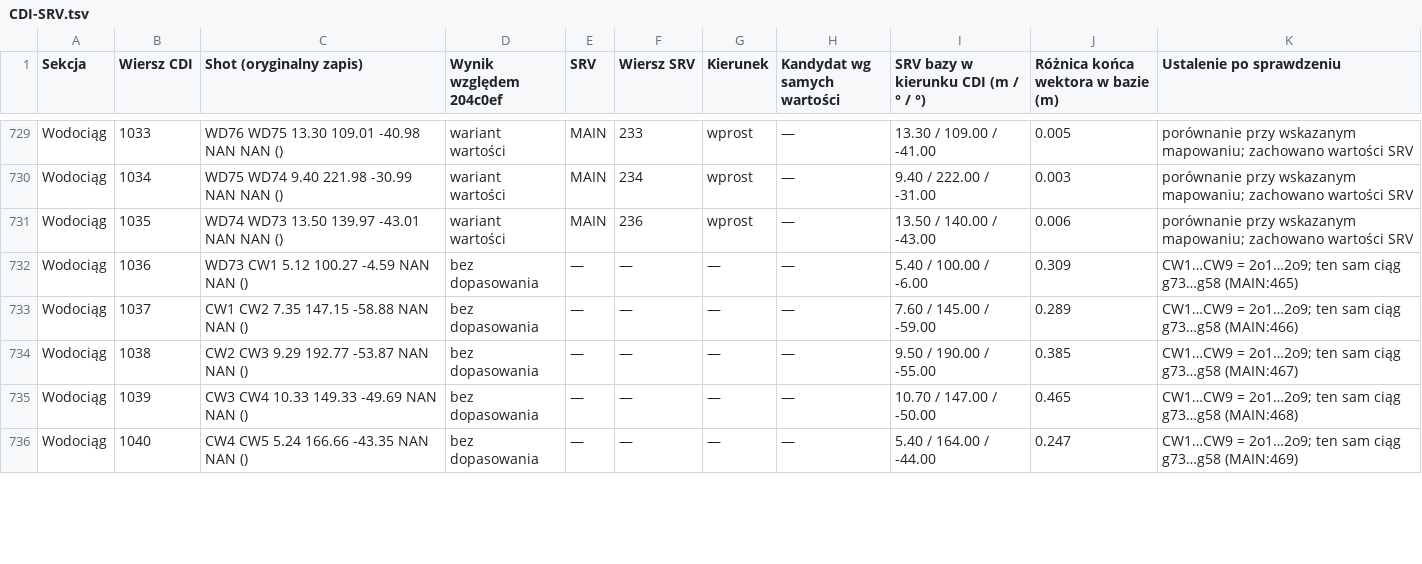
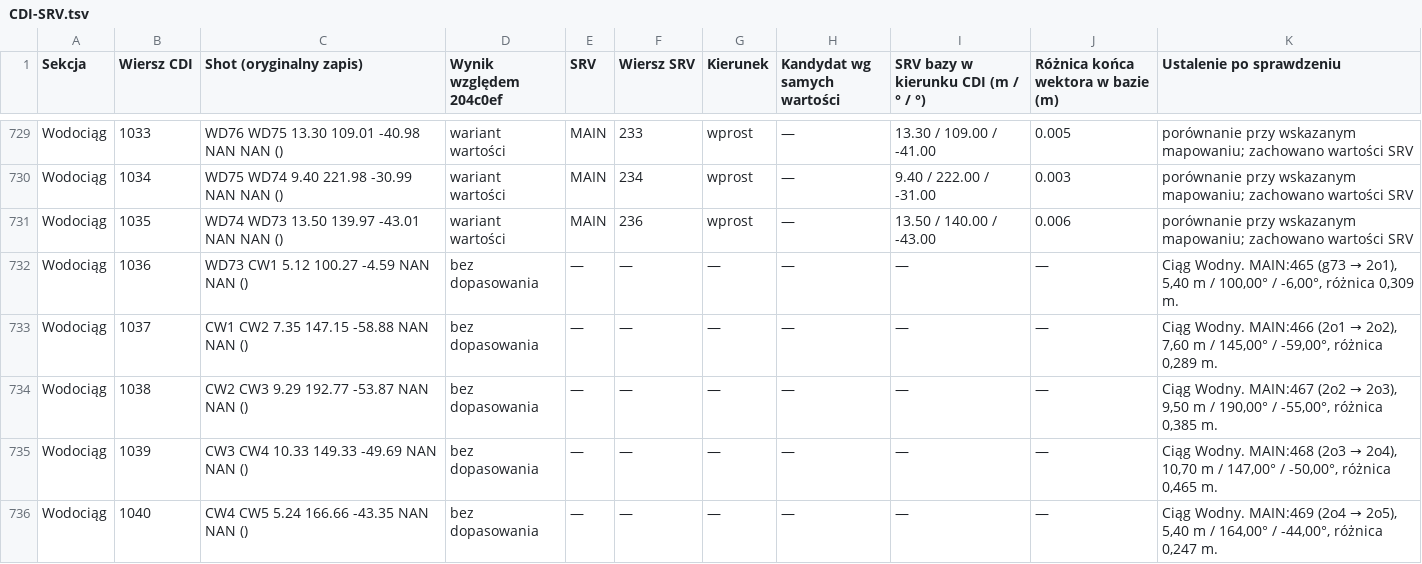
Before and after one commit to dlubom/Jaskiniowy-Kataster-Tatr-Zachodnich, a TSV file: doc/malolaczniak/CDI-SRV.tsv, drawn as a sheet; only a part is shown, gaps mark what is left out; the diff covers the shown part only.

Commit message:
Doprecyzuj dopasowania w rejestrze CDI–SRV

```diff
--- a/doc/malolaczniak/CDI-SRV.tsv
+++ b/doc/malolaczniak/CDI-SRV.tsv
@@ -731,6 +731,6 @@ Wodociąg	1034	WD75 WD74 9.40 221.98 -30.99 NAN NAN ()	wariant wartości	MAIN	23
 Wodociąg	1035	WD74 WD73 13.50 139.97 -43.01 NAN NAN ()	wariant wartości	MAIN	236	wprost	—	13.50 / 140.00 / -43.00	0.006	porównanie przy wskazanym mapowaniu; zachowano wartości SRV
-Wodociąg	1036	WD73 CW1 5.12 100.27 -4.59 NAN NAN ()	bez dopasowania	—	—	—	—	5.40 / 100.00 / -6.00	0.309	CW1…CW9 = 2o1…2o9; ten sam ciąg g73…g58 (MAIN:465)
-Wodociąg	1037	CW1 CW2 7.35 147.15 -58.88 NAN NAN ()	bez dopasowania	—	—	—	—	7.60 / 145.00 / -59.00	0.289	CW1…CW9 = 2o1…2o9; ten sam ciąg g73…g58 (MAIN:466)
-Wodociąg	1038	CW2 CW3 9.29 192.77 -53.87 NAN NAN ()	bez dopasowania	—	—	—	—	9.50 / 190.00 / -55.00	0.385	CW1…CW9 = 2o1…2o9; ten sam ciąg g73…g58 (MAIN:467)
-Wodociąg	1039	CW3 CW4 10.33 149.33 -49.69 NAN NAN ()	bez dopasowania	—	—	—	—	10.70 / 147.00 / -50.00	0.465	CW1…CW9 = 2o1…2o9; ten sam ciąg g73…g58 (MAIN:468)
-Wodociąg	1040	CW4 CW5 5.24 166.66 -43.35 NAN NAN ()	bez dopasowania	—	—	—	—	5.40 / 164.00 / -44.00	0.247	CW1…CW9 = 2o1…2o9; ten sam ciąg g73…g58 (MAIN:469)
+Wodociąg	1036	WD73 CW1 5.12 100.27 -4.59 NAN NAN ()	bez dopasowania	—	—	—	—	—	—	Ciąg Wodny. MAIN:465 (g73 → 2o1), 5,40 m / 100,00° / -6,00°, różnica 0,309 m.
+Wodociąg	1037	CW1 CW2 7.35 147.15 -58.88 NAN NAN ()	bez dopasowania	—	—	—	—	—	—	Ciąg Wodny. MAIN:466 (2o1 → 2o2), 7,60 m / 145,00° / -59,00°, różnica 0,289 m.
+Wodociąg	1038	CW2 CW3 9.29 192.77 -53.87 NAN NAN ()	bez dopasowania	—	—	—	—	—	—	Ciąg Wodny. MAIN:467 (2o2 → 2o3), 9,50 m / 190,00° / -55,00°, różnica 0,385 m.
+Wodociąg	1039	CW3 CW4 10.33 149.33 -49.69 NAN NAN ()	bez dopasowania	—	—	—	—	—	—	Ciąg Wodny. MAIN:468 (2o3 → 2o4), 10,70 m / 147,00° / -50,00°, różnica 0,465 m.
+Wodociąg	1040	CW4 CW5 5.24 166.66 -43.35 NAN NAN ()	bez dopasowania	—	—	—	—	—	—	Ciąg Wodny. MAIN:469 (2o4 → 2o5), 5,40 m / 164,00° / -44,00°, różnica 0,247 m.
```
Also changed, not shown: 26 edited cells elsewhere in this file.
